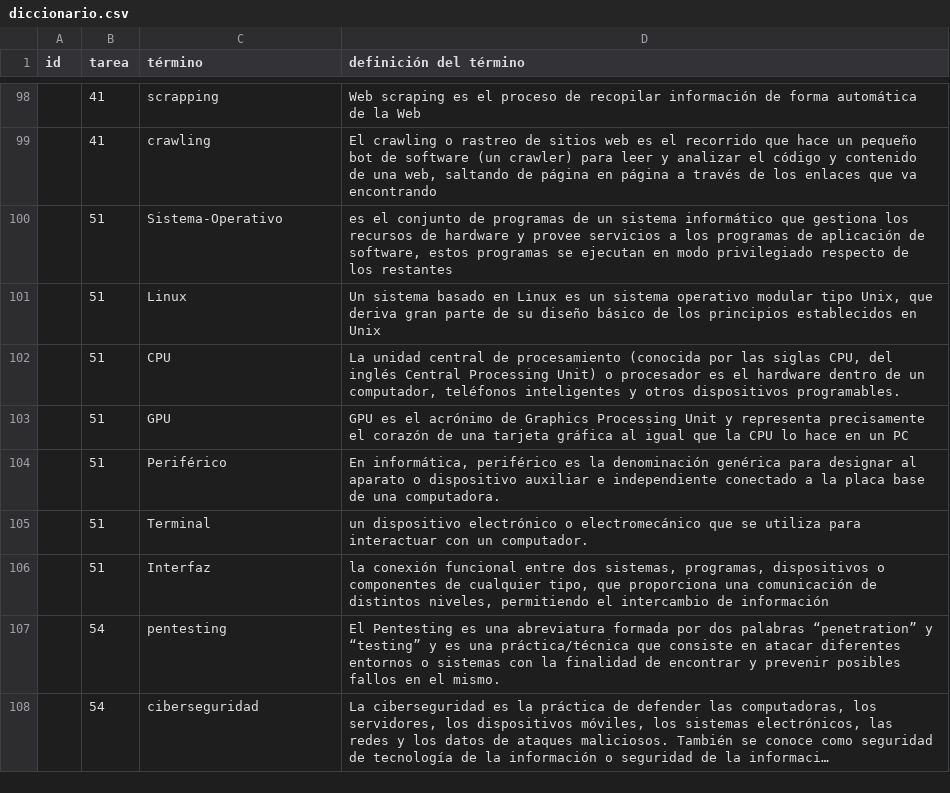
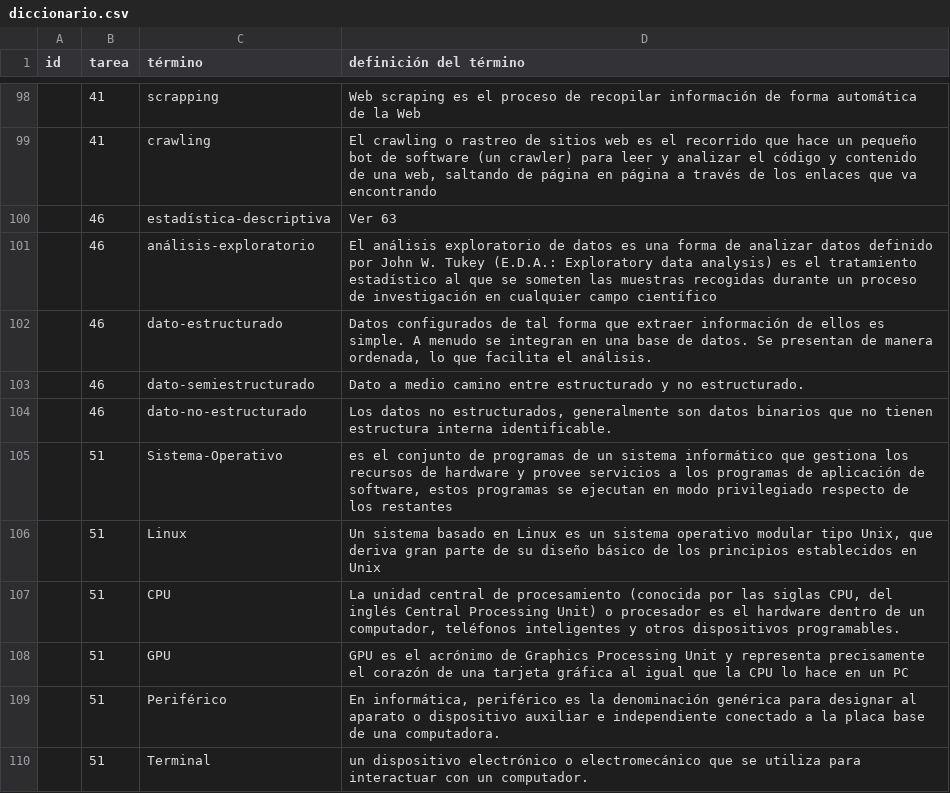
Before and after one commit to AnderGalisteo/theegg_ai, a CSV file: diccionario.csv, drawn as a sheet; only a part is shown, gaps mark what is left out; the shorter side is filled out with more unchanged rows; long unchanged cells end in …; the diff names each change by its address in the sheet, - before the commit and + after, or states it on an @@ line.

Commit message:
Tarea 46

```diff
--- a/diccionario.csv
+++ b/diccionario.csv
+row 100:  | 46 | estadística-descriptiva | Ver 63
+row 101:  | 46 | análisis-exploratorio | El análisis exploratorio de datos es una forma de analizar datos definido por John W. Tukey (E.D.A.: Exploratory data analysis) es el tratamiento estadístico al que se someten las muestras recogidas durante un proceso de investigación en cualquier campo científico
+row 102:  | 46 | dato-estructurado | Datos configurados de tal forma que extraer información de ellos es simple. A menudo se integran en una base de datos. Se presentan de manera ordenada, lo que facilita el análisis.
+row 103:  | 46 | dato-semiestructurado | Dato a medio camino entre estructurado y no estructurado.
+row 104:  | 46 | dato-no-estructurado | Los datos no estructurados, generalmente son datos binarios que no tienen estructura interna identificable.
```
